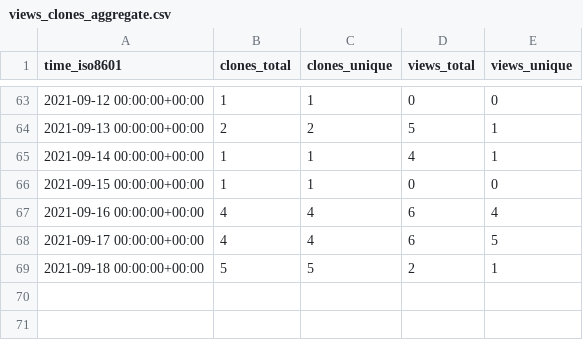
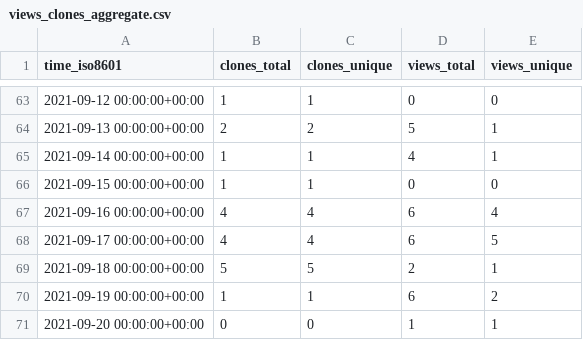
Before and after one commit to Olliroxx/surviv.py, a CSV file: Olliroxx/surviv.py/ghrs-data/views_clones_aggregate.csv, drawn as a sheet; only a part is shown, gaps mark what is left out; the diff names each change by its address in the sheet, - before the commit and + after, or states it on an @@ line.

```diff
--- a/Olliroxx/surviv.py/ghrs-data/views_clones_aggregate.csv
+++ b/Olliroxx/surviv.py/ghrs-data/views_clones_aggregate.csv
+row 70: 2021-09-19 00:00:00+00:00 | 1 | 1 | 6 | 2
+row 71: 2021-09-20 00:00:00+00:00 | 0 | 0 | 1 | 1
```
Also changed, not shown: 1 other file.
